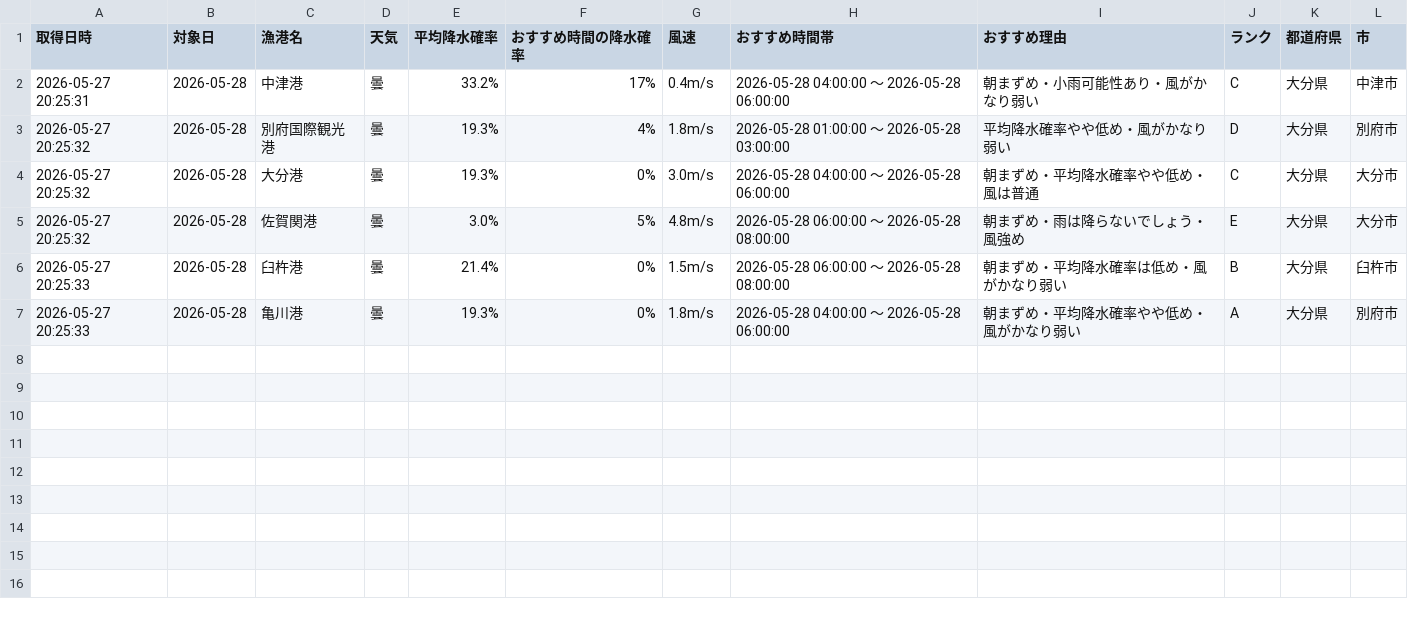
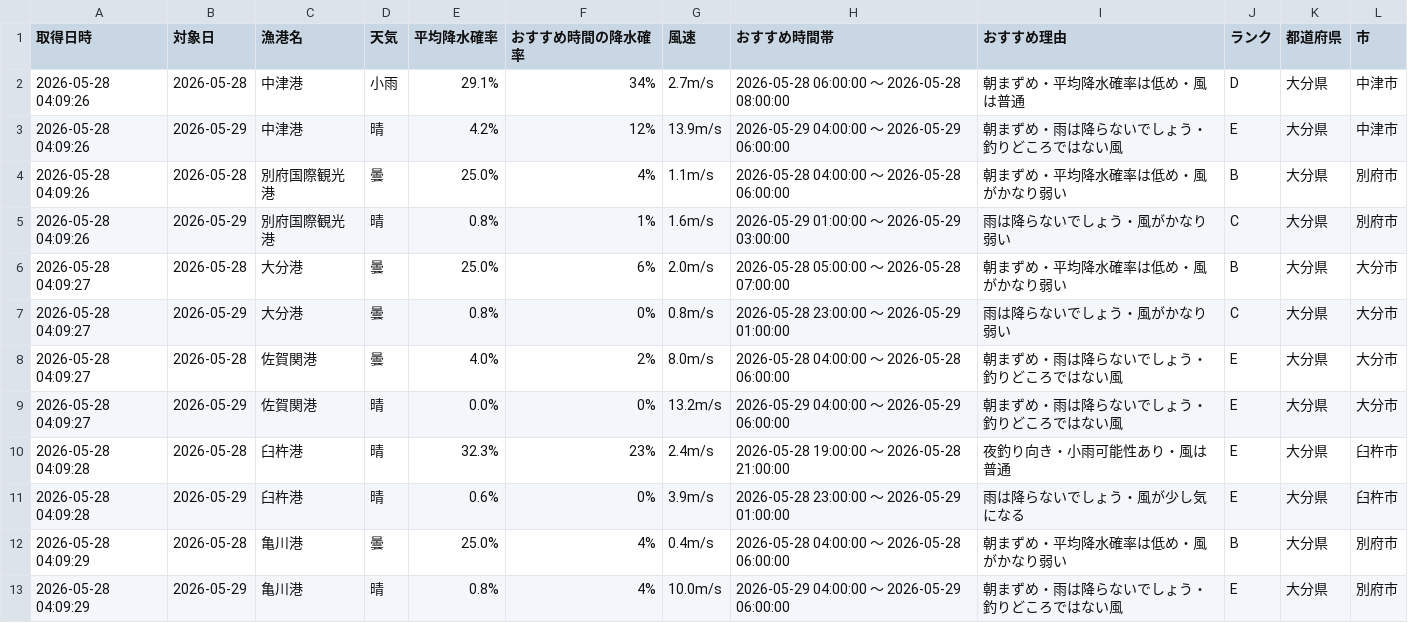
Before and after one commit to Naoya-ya-man/oita-fishing-dashboard, a CSV file: fishing_weather.csv, drawn as a sheet.

```diff
--- a/fishing_weather.csv
+++ b/fishing_weather.csv
@@ -1,7 +1,13 @@
 取得日時,対象日,漁港名,天気,平均降水確率,おすすめ時間の降水確率,風速,おすすめ時間帯,おすすめ理由,ランク,都道府県,市
-2026-05-27 20:25:31,2026-05-28,中津港,曇,33.2%,17%,0.4m/s,2026-05-28 04:00:00 ～ 2026-05-28 06:00:00,朝まずめ・小雨可能性あり・風がかなり弱い,C,大分県,中津市
-2026-05-27 20:25:32,2026-05-28,別府国際観光港,曇,19.3%,4%,1.8m/s,2026-05-28 01:00:00 ～ 2026-05-28 03:00:00,平均降水確率やや低め・風がかなり弱い,D,大分県,別府市
-2026-05-27 20:25:32,2026-05-28,大分港,曇,19.3%,0%,3.0m/s,2026-05-28 04:00:00 ～ 2026-05-28 06:00:00,朝まずめ・平均降水確率やや低め・風は普通,C,大分県,大分市
-2026-05-27 20:25:32,2026-05-28,佐賀関港,曇,3.0%,5%,4.8m/s,2026-05-28 06:00:00 ～ 2026-05-28 08:00:00,朝まずめ・雨は降らないでしょう・風強め,E,大分県,大分市
-2026-05-27 20:25:33,2026-05-28,臼杵港,曇,21.4%,0%,1.5m/s,2026-05-28 06:00:00 ～ 2026-05-28 08:00:00,朝まずめ・平均降水確率は低め・風がかなり弱い,B,大分県,臼杵市
-2026-05-27 20:25:33,2026-05-28,亀川港,曇,19.3%,0%,1.8m/s,2026-05-28 04:00:00 ～ 2026-05-28 06:00:00,朝まずめ・平均降水確率やや低め・風がかなり弱い,A,大分県,別府市
+2026-05-28 04:09:26,2026-05-28,中津港,小雨,29.1%,34%,2.7m/s,2026-05-28 06:00:00 ～ 2026-05-28 08:00:00,朝まずめ・平均降水確率は低め・風は普通,D,大分県,中津市
+2026-05-28 04:09:26,2026-05-29,中津港,晴,4.2%,12%,13.9m/s,2026-05-29 04:00:00 ～ 2026-05-29 06:00:00,朝まずめ・雨は降らないでしょう・釣りどころではない風,E,大分県,中津市
+2026-05-28 04:09:26,2026-05-28,別府国際観光港,曇,25.0%,4%,1.1m/s,2026-05-28 04:00:00 ～ 2026-05-28 06:00:00,朝まずめ・平均降水確率は低め・風がかなり弱い,B,大分県,別府市
+2026-05-28 04:09:26,2026-05-29,別府国際観光港,晴,0.8%,1%,1.6m/s,2026-05-29 01:00:00 ～ 2026-05-29 03:00:00,雨は降らないでしょう・風がかなり弱い,C,大分県,別府市
+2026-05-28 04:09:27,2026-05-28,大分港,曇,25.0%,6%,2.0m/s,2026-05-28 05:00:00 ～ 2026-05-28 07:00:00,朝まずめ・平均降水確率は低め・風がかなり弱い,B,大分県,大分市
+2026-05-28 04:09:27,2026-05-29,大分港,曇,0.8%,0%,0.8m/s,2026-05-28 23:00:00 ～ 2026-05-29 01:00:00,雨は降らないでしょう・風がかなり弱い,C,大分県,大分市
+2026-05-28 04:09:27,2026-05-28,佐賀関港,曇,4.0%,2%,8.0m/s,2026-05-28 04:00:00 ～ 2026-05-28 06:00:00,朝まずめ・雨は降らないでしょう・釣りどころではない風,E,大分県,大分市
+2026-05-28 04:09:27,2026-05-29,佐賀関港,晴,0.0%,0%,13.2m/s,2026-05-29 04:00:00 ～ 2026-05-29 06:00:00,朝まずめ・雨は降らないでしょう・釣りどころではない風,E,大分県,大分市
+2026-05-28 04:09:28,2026-05-28,臼杵港,晴,32.3%,23%,2.4m/s,2026-05-28 19:00:00 ～ 2026-05-28 21:00:00,夜釣り向き・小雨可能性あり・風は普通,E,大分県,臼杵市
+2026-05-28 04:09:28,2026-05-29,臼杵港,晴,0.6%,0%,3.9m/s,2026-05-28 23:00:00 ～ 2026-05-29 01:00:00,雨は降らないでしょう・風が少し気になる,E,大分県,臼杵市
+2026-05-28 04:09:29,2026-05-28,亀川港,曇,25.0%,4%,0.4m/s,2026-05-28 04:00:00 ～ 2026-05-28 06:00:00,朝まずめ・平均降水確率は低め・風がかなり弱い,B,大分県,別府市
+2026-05-28 04:09:29,2026-05-29,亀川港,晴,0.8%,4%,10.0m/s,2026-05-29 04:00:00 ～ 2026-05-29 06:00:00,朝まずめ・雨は降らないでしょう・釣りどころではない風,E,大分県,別府市
```
